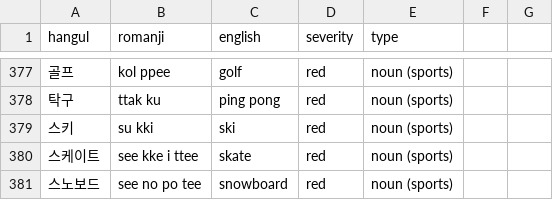
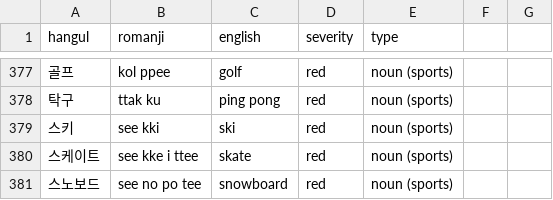
Before and after one commit to aquanow-calvin/aquanow-calvin.github.io, a CSV file: public/vocab_1.csv, drawn as a sheet; only a part is shown, gaps mark what is left out.

Commit message:
update

```diff
--- a/public/vocab_1.csv
+++ b/public/vocab_1.csv
@@ -378,3 +378,3 @@ hangul,romanji,english,severity,type
 탁구,ttak ku,ping pong,red,noun (sports)
-스키,su kki,ski,red,noun (sports)
+스키,see kki,ski,red,noun (sports)
 스케이트,see kke i ttee,skate,red,noun (sports)
```
